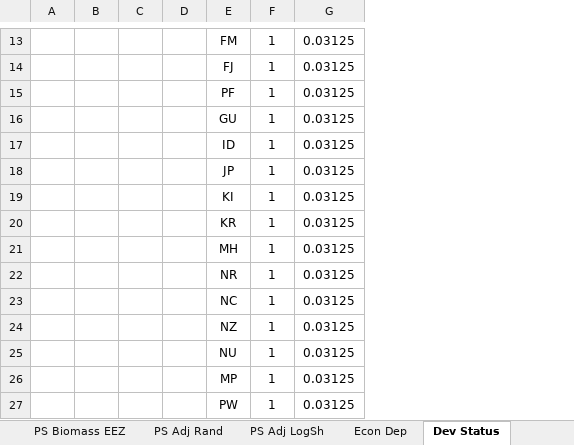
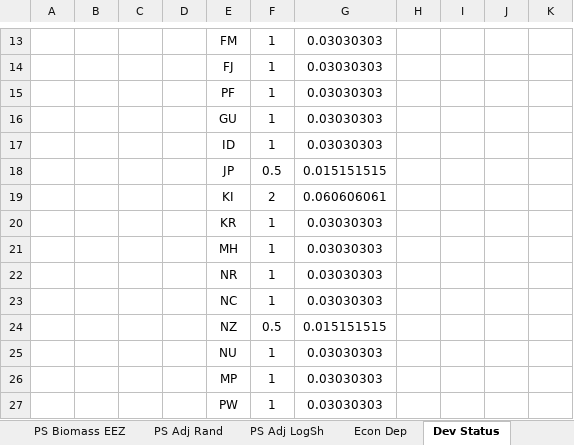
Before and after one commit to tetemouton/WHATapp, an Excel workbook: Data/Workings.xlsx, sheet Dev Status, drawn as a sheet; only a part is shown, gaps mark what is left out; values as stored, in another font and other column widths than the file's, no borders; removed rows and columns are numbered as before the commit, all else as after; the diff covers the shown part only; the diff names each change by its address in the sheet, - before the commit and + after, or states it on an @@ line.

```diff
--- a/Data/Workings.xlsx (sheet Dev Status)
+++ b/Data/Workings.xlsx (sheet Dev Status)
-column B, empty
+column B, empty
-column G, rows 13-27: all 0.03125
+column G, rows 13-27: 0.03030303 | 0.03030303 | 0.03030303 | 0.03030303 | 0.03030303 | 0.015151515 | 0.060606061 | 0.03030303 | 0.03030303 | 0.03030303 | 0.03030303 | 0.015151515 | 0.03030303 | 0.03030303 | 0.03030303
+column H, empty
+column I, empty
+column J, empty
+column K, empty
-F18: 1
+F18: 0.5
-F19: 1
+F19: 2
-F24: 1
+F24: 0.5
```
Also changed, not shown: 11 edited cells elsewhere in this sheet, sheet LL Biomass EEZ, 15 other files.
